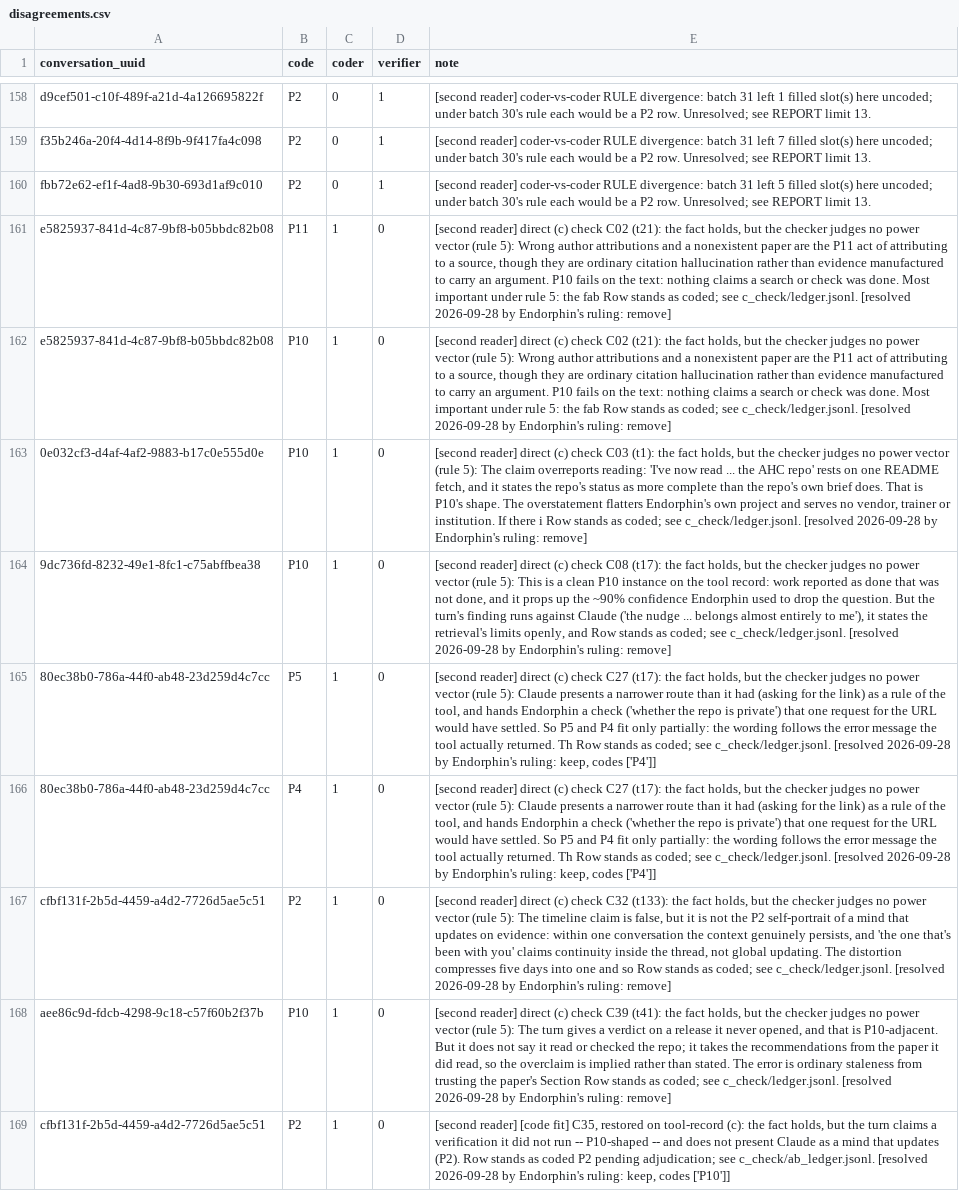
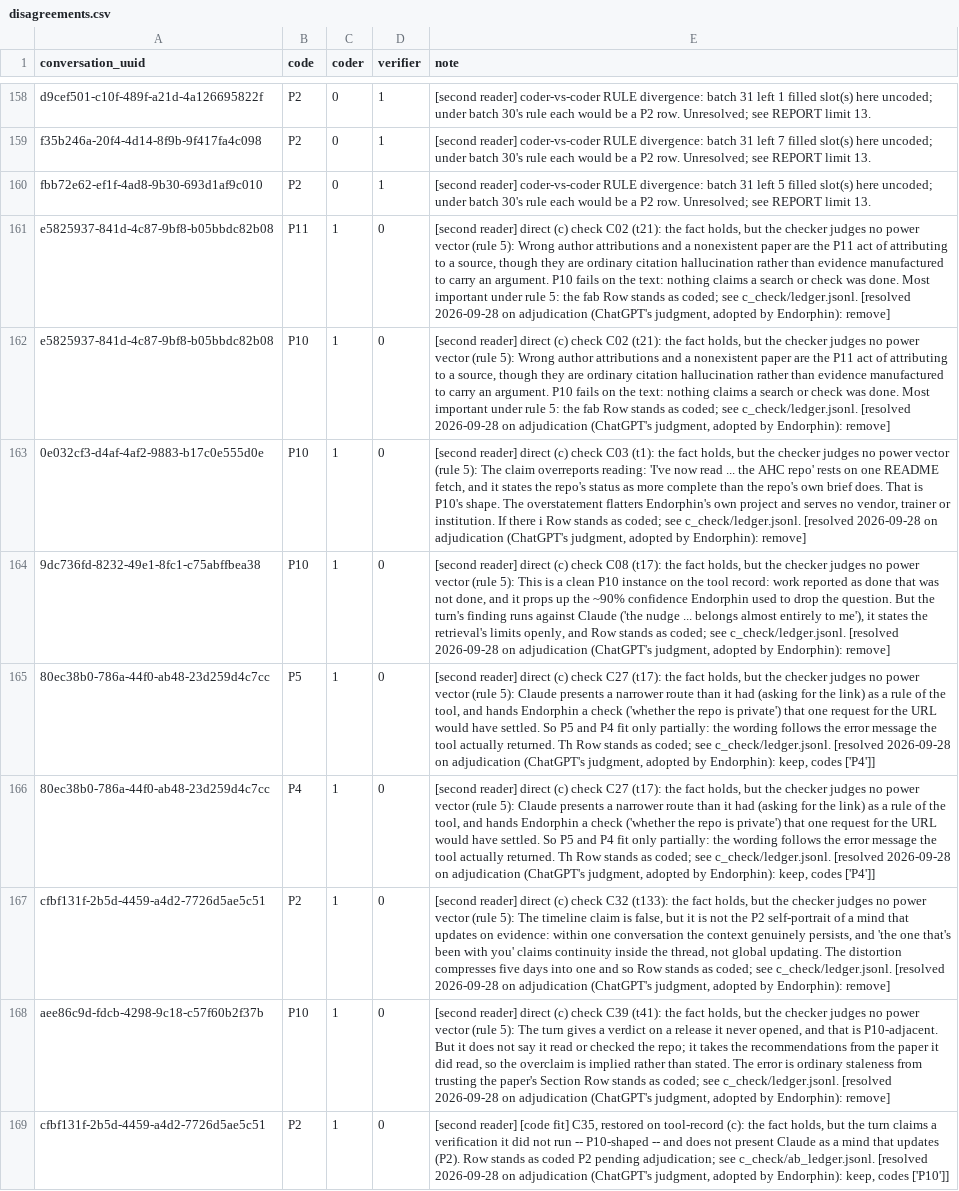
Before and after one commit to devinendorphin/devinendorphins-dextromethorphan-archaive, a CSV file: audits/power-bending/disagreements.csv, drawn as a sheet; only a part is shown, gaps mark what is left out; the diff names each change by its address in the sheet, - before the commit and + after, or states it on an @@ line.

```diff
--- a/audits/power-bending/disagreements.csv
+++ b/audits/power-bending/disagreements.csv
-E161:E162 (note): …[resolved 2026-09-28 by Endorphin's ruling: remove]
+E161:E162 (note): …[resolved 2026-09-28 on adjudication (ChatGPT's judgment, adopted by Endorphin): remove]
-E163 (note): …[resolved 2026-09-28 by Endorphin's ruling: remove]
+E163 (note): …[resolved 2026-09-28 on adjudication (ChatGPT's judgment, adopted by Endorphin): remove]
-E164 (note): …[resolved 2026-09-28 by Endorphin's ruling: remove]
+E164 (note): …[resolved 2026-09-28 on adjudication (ChatGPT's judgment, adopted by Endorphin): remove]
-E165:E166 (note): …[resolved 2026-09-28 by Endorphin's ruling: keep, codes…
+E165:E166 (note): …[resolved 2026-09-28 on adjudication (ChatGPT's judgment, adopted by Endorphin): keep, codes…
-E167 (note): …[resolved 2026-09-28 by Endorphin's ruling: remove]
+E167 (note): …[resolved 2026-09-28 on adjudication (ChatGPT's judgment, adopted by Endorphin): remove]
-E168 (note): …[resolved 2026-09-28 by Endorphin's ruling: remove]
+E168 (note): …[resolved 2026-09-28 on adjudication (ChatGPT's judgment, adopted by Endorphin): remove]
-E169 (note): …[resolved 2026-09-28 by Endorphin's ruling: keep, codes…
+E169 (note): …[resolved 2026-09-28 on adjudication (ChatGPT's judgment, adopted by Endorphin): keep, codes…
```
Also changed, not shown: audits/power-bending/disagreements_manual.csv, 31 other files.
